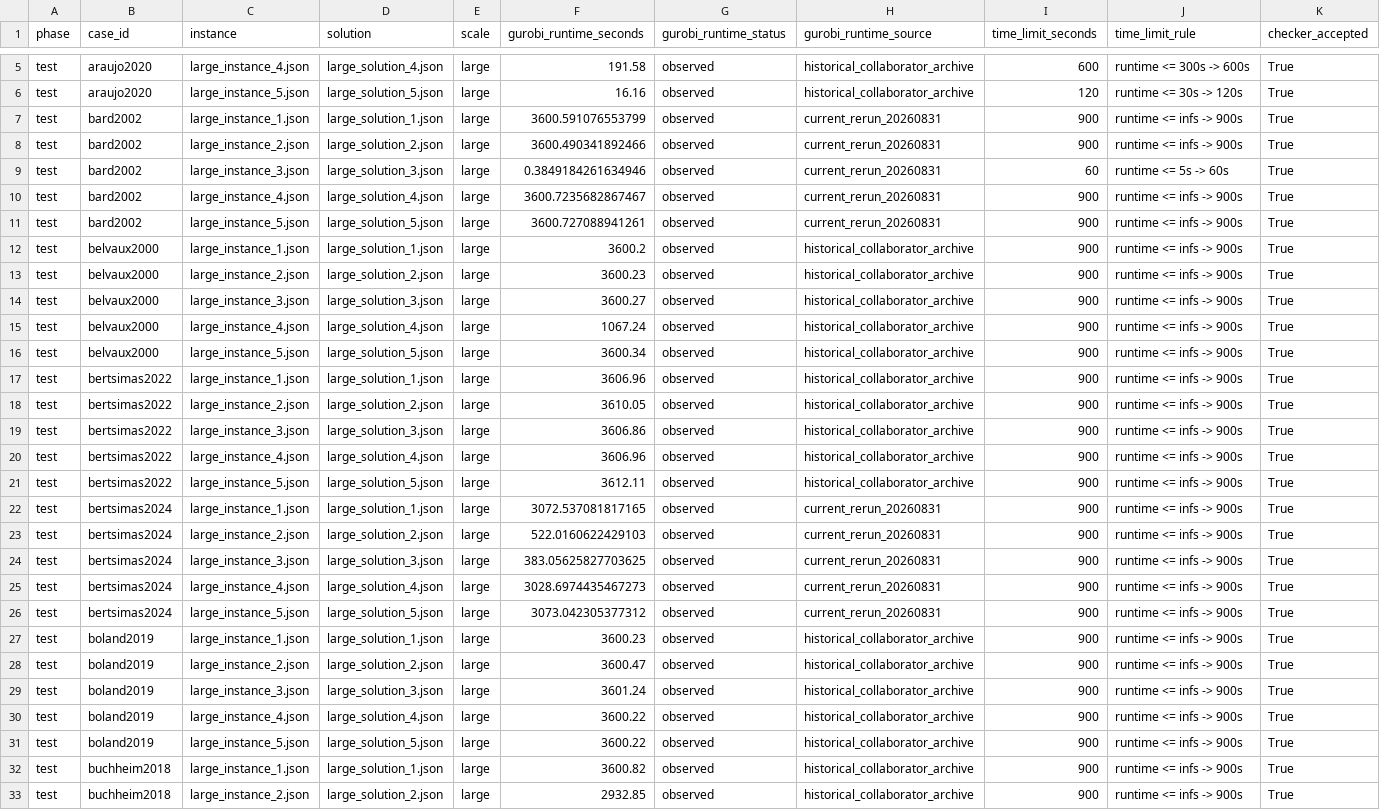
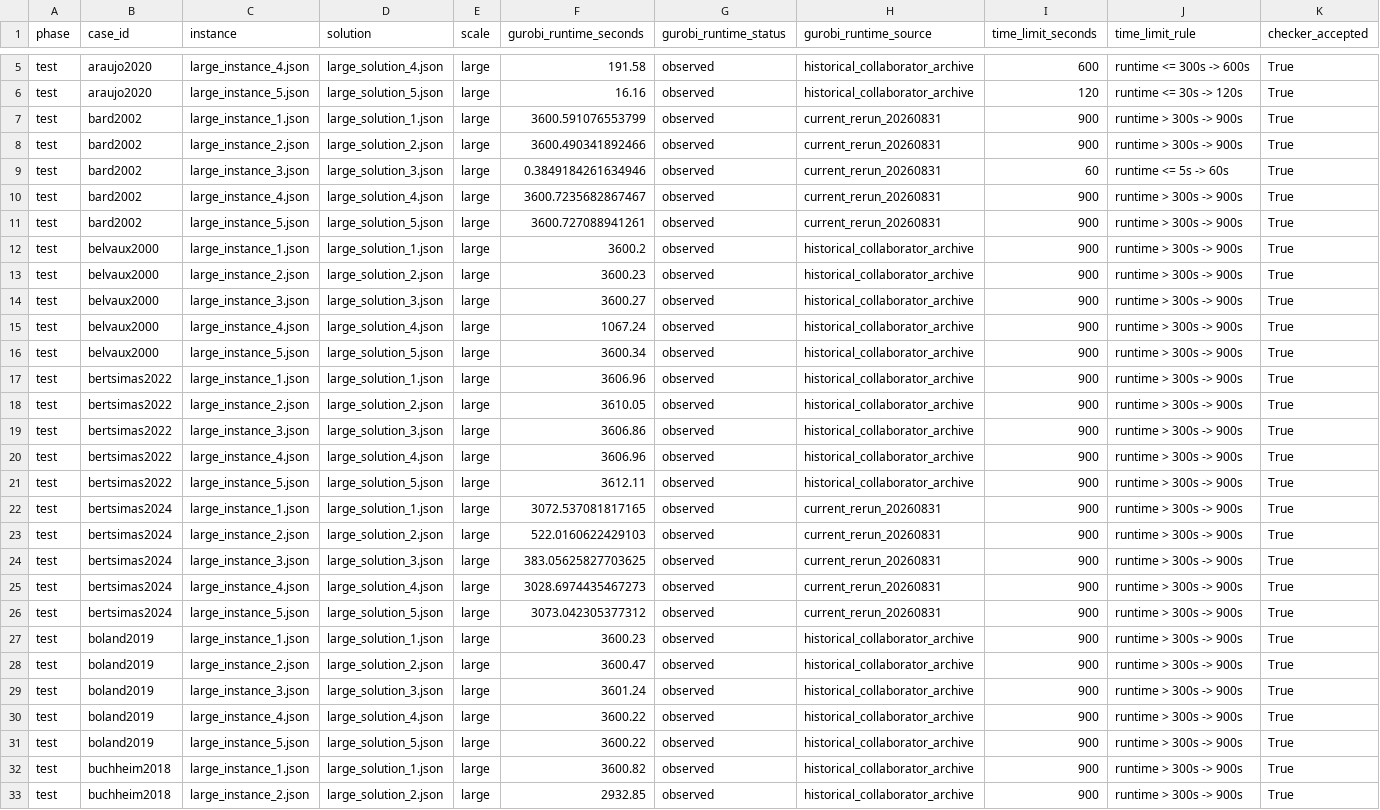
Before and after one commit to Chonghe-Jiang/FrontierOR-RL-Splits, a CSV file: splits/joint_ood.csv, drawn as a sheet; only a part is shown, gaps mark what is left out; the diff covers the shown part only; the diff names each change by its address in the sheet, - before the commit and + after, or states it on an @@ line.

```diff
--- a/splits/joint_ood.csv
+++ b/splits/joint_ood.csv
-J7:J8 (time_limit_rule): runtime <= infs -> 900s
+J7:J8 (time_limit_rule): runtime > 300s -> 900s
-J10:J33 (time_limit_rule): runtime <= infs -> 900s
+J10:J33 (time_limit_rule): runtime > 300s -> 900s
```
Also changed, not shown: 73 edited cells elsewhere in this file, data/task_catalog.csv, splits/scale_ood.csv, 12 other files.
